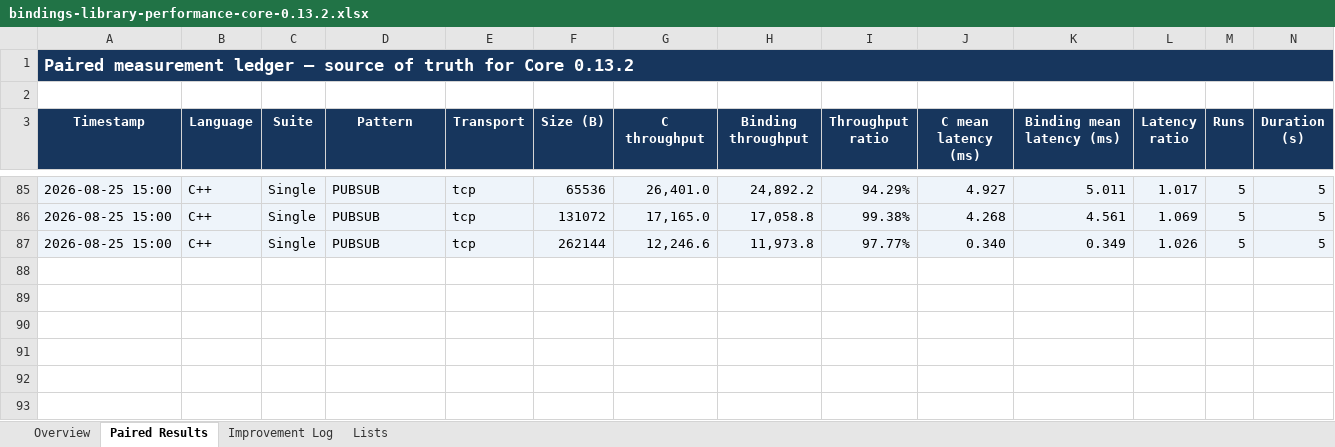
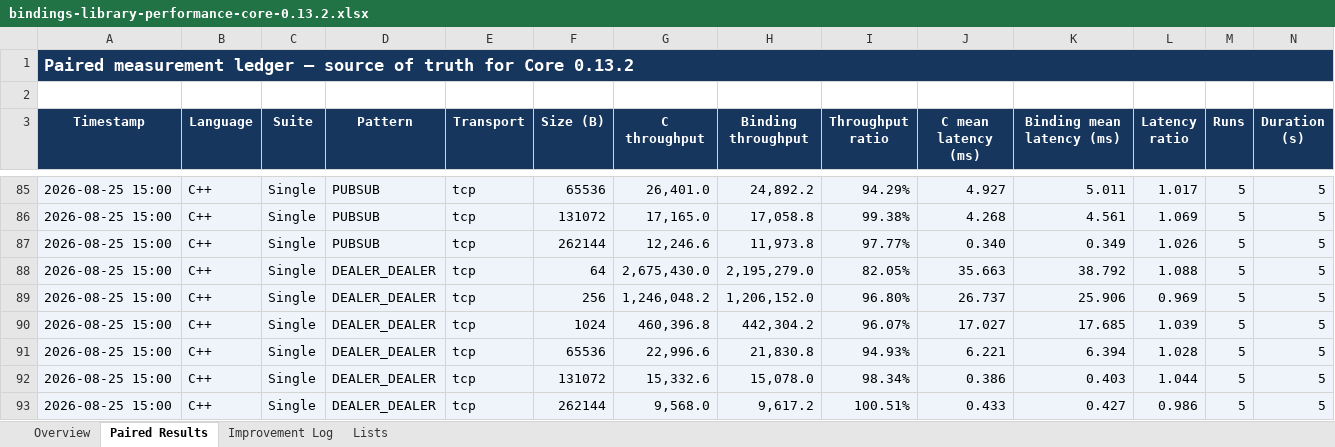
Before and after one commit to zlink-systems/zlink, an Excel workbook: doc/perf/perf/bindings-0.13.2/bindings-library-performance-core-0.13.2.xlsx, sheet Paired Results, drawn as a sheet; only a part is shown, gaps mark what is left out; values as stored, in another font and other column widths than the file's, no borders; conditional formats not drawn; rows hold the shown columns only; the diff names each change by its address in the sheet, - before the commit and + after, or states it on an @@ line.

Commit message:
perf(cpp): record websocket dealer baseline

```diff
--- a/doc/perf/perf/bindings-0.13.2/bindings-library-performance-core-0.13.2.xlsx (sheet Paired Results)
+++ b/doc/perf/perf/bindings-0.13.2/bindings-library-performance-core-0.13.2.xlsx (sheet Paired Results)
+row 88: 2026-08-25 15:00 | C++ | Single | DEALER_DEALER | tcp | 64 | 2,675,430.0 | 2,195,279.0 | 82.05% | 35.663 | 38.792 | 1.088 | 5 | 5
+row 89: 2026-08-25 15:00 | C++ | Single | DEALER_DEALER | tcp | 256 | 1,246,048.2 | 1,206,152.0 | 96.80% | 26.737 | 25.906 | 0.969 | 5 | 5
+row 90: 2026-08-25 15:00 | C++ | Single | DEALER_DEALER | tcp | 1024 | 460,396.8 | 442,304.2 | 96.07% | 17.027 | 17.685 | 1.039 | 5 | 5
+row 91: 2026-08-25 15:00 | C++ | Single | DEALER_DEALER | tcp | 65536 | 22,996.6 | 21,830.8 | 94.93% | 6.221 | 6.394 | 1.028 | 5 | 5
+row 92: 2026-08-25 15:00 | C++ | Single | DEALER_DEALER | tcp | 131072 | 15,332.6 | 15,078.0 | 98.34% | 0.386 | 0.403 | 1.044 | 5 | 5
+row 93: 2026-08-25 15:00 | C++ | Single | DEALER_DEALER | tcp | 262144 | 9,568.0 | 9,617.2 | 100.51% | 0.433 | 0.427 | 0.986 | 5 | 5
```
Also changed, not shown: sheet Overview, 2 other files.
